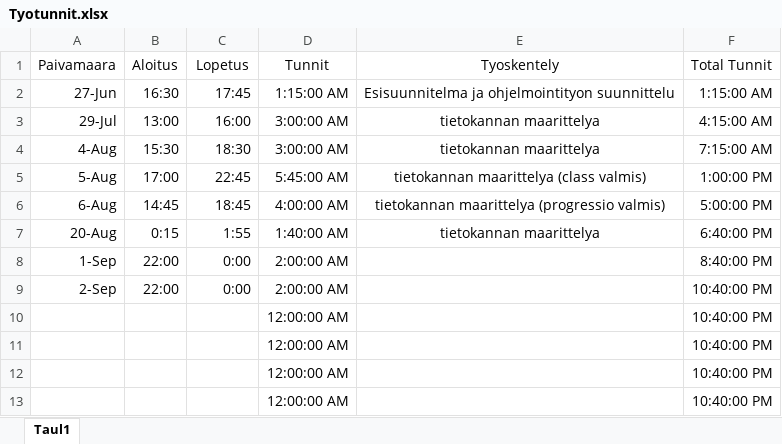
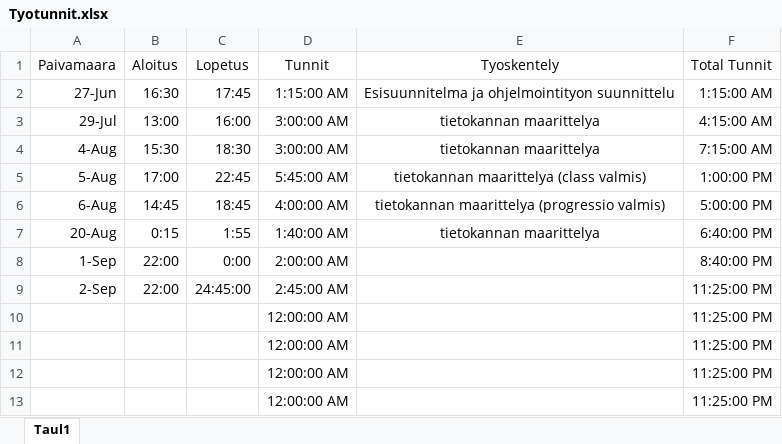
Before and after one commit to Ardenth/Ohjelmointyo_Tietotekniikka, an Excel workbook: aikataulutus/Tyotunnit.xlsx, sheet Taul1, drawn as a sheet; values as stored, in another font and other column widths than the file's, no borders; the diff names each change by its address in the sheet, - before the commit and + after, or states it on an @@ line.

```diff
--- a/aikataulutus/Tyotunnit.xlsx (sheet Taul1)
+++ b/aikataulutus/Tyotunnit.xlsx (sheet Taul1)
-C9 (Lopetus): 0:00
+C9 (Lopetus): 24:45:00
-D9 (Tunnit): 2:00:00 AM
+D9 (Tunnit): 2:45:00 AM
-F9:F13 (Total Tunnit): 10:40:00 PM
+F9:F13 (Total Tunnit): 11:25:00 PM
```
Also changed, not shown: tietokanta/class_advancement/Class_advancement.xlsx, tietokanta/class_proficiencies/proficiencies_Bard.xlsx, 5 other files.
